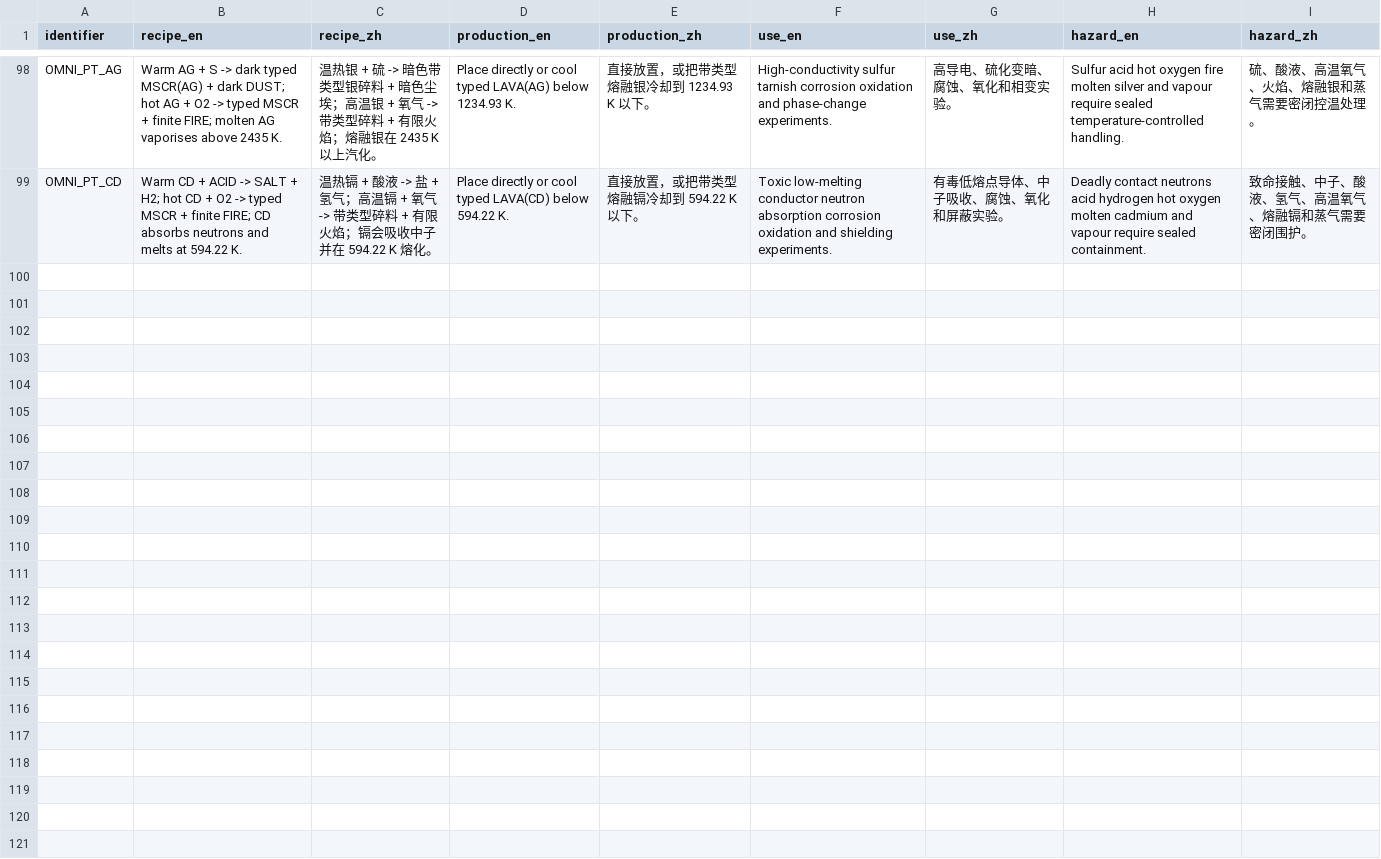
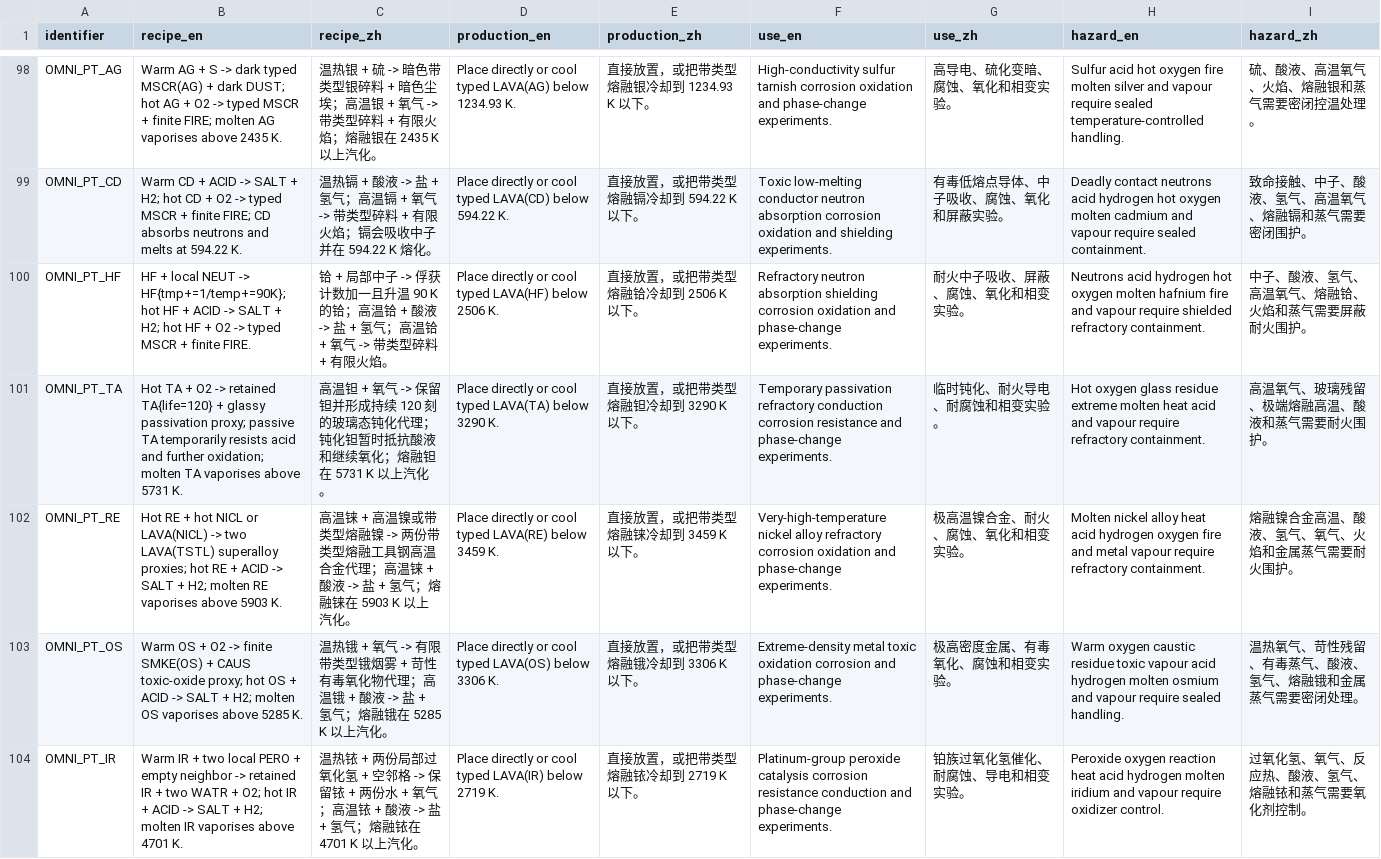
Before and after one commit to KRhad/TPT-ZH-OmniPack, a CSV file: docs/ELEMENT_CONTENT.csv, drawn as a sheet; only a part is shown, gaps mark what is left out.

```diff
--- a/docs/ELEMENT_CONTENT.csv
+++ b/docs/ELEMENT_CONTENT.csv
@@ -99 +99,6 @@ OMNI_PT_AG,Warm AG + S -> dark typed MSCR(AG) + dark DUST; hot AG + O2 -> typed
 OMNI_PT_CD,Warm CD + ACID -> SALT + H2; hot CD + O2 -> typed MSCR + finite FIRE; CD absorbs neutrons and melts at 594.22 K.,温热镉 + 酸液 -> 盐 + 氢气；高温镉 + 氧气 -> 带类型碎料 + 有限火焰；镉会吸收中子并在 594.22 K 熔化。,Place directly or cool typed LAVA(CD) below 594.22 K.,直接放置，或把带类型熔融镉冷却到 594.22 K 以下。,Toxic low-melting conductor neutron absorption corrosion oxidation and shielding experiments.,有毒低熔点导体、中子吸收、腐蚀、氧化和屏蔽实验。,Deadly contact neutrons acid hydrogen hot oxygen molten cadmium and vapour require sealed containment.,致命接触、中子、酸液、氢气、高温氧气、熔融镉和蒸气需要密闭围护。
+OMNI_PT_HF,HF + local NEUT -> HF{tmp+=1/temp+=90K}; hot HF + ACID -> SALT + H2; hot HF + O2 -> typed MSCR + finite FIRE.,铪 + 局部中子 -> 俘获计数加一且升温 90 K 的铪；高温铪 + 酸液 -> 盐 + 氢气；高温铪 + 氧气 -> 带类型碎料 + 有限火焰。,Place directly or cool typed LAVA(HF) below 2506 K.,直接放置，或把带类型熔融铪冷却到 2506 K 以下。,Refractory neutron absorption shielding corrosion oxidation and phase-change experiments.,耐火中子吸收、屏蔽、腐蚀、氧化和相变实验。,Neutrons acid hydrogen hot oxygen molten hafnium fire and vapour require shielded refractory containment.,中子、酸液、氢气、高温氧气、熔融铪、火焰和蒸气需要屏蔽耐火围护。
+OMNI_PT_TA,Hot TA + O2 -> retained TA{life=120} + glassy passivation proxy; passive TA temporarily resists acid and further oxidation; molten TA vaporises above 5731 K.,高温钽 + 氧气 -> 保留钽并形成持续 120 刻的玻璃态钝化代理；钝化钽暂时抵抗酸液和继续氧化；熔融钽在 5731 K 以上汽化。,Place directly or cool typed LAVA(TA) below 3290 K.,直接放置，或把带类型熔融钽冷却到 3290 K 以下。,Temporary passivation refractory conduction corrosion resistance and phase-change experiments.,临时钝化、耐火导电、耐腐蚀和相变实验。,Hot oxygen glass residue extreme molten heat acid and vapour require refractory containment.,高温氧气、玻璃残留、极端熔融高温、酸液和蒸气需要耐火围护。
+OMNI_PT_RE,Hot RE + hot NICL or LAVA(NICL) -> two LAVA(TSTL) superalloy proxies; hot RE + ACID -> SALT + H2; molten RE vaporises above 5903 K.,高温铼 + 高温镍或带类型熔融镍 -> 两份带类型熔融工具钢高温合金代理；高温铼 + 酸液 -> 盐 + 氢气；熔融铼在 5903 K 以上汽化。,Place directly or cool typed LAVA(RE) below 3459 K.,直接放置，或把带类型熔融铼冷却到 3459 K 以下。,Very-high-temperature nickel alloy refractory corrosion oxidation and phase-change experiments.,极高温镍合金、耐火、腐蚀、氧化和相变实验。,Molten nickel alloy heat acid hydrogen oxygen fire and metal vapour require refractory containment.,熔融镍合金高温、酸液、氢气、氧气、火焰和金属蒸气需要耐火围护。
+OMNI_PT_OS,Warm OS + O2 -> finite SMKE(OS) + CAUS toxic-oxide proxy; hot OS + ACID -> SALT + H2; molten OS vaporises above 5285 K.,温热锇 + 氧气 -> 有限带类型锇烟雾 + 苛性有毒氧化物代理；高温锇 + 酸液 -> 盐 + 氢气；熔融锇在 5285 K 以上汽化。,Place directly or cool typed LAVA(OS) below 3306 K.,直接放置，或把带类型熔融锇冷却到 3306 K 以下。,Extreme-density metal toxic oxidation corrosion and phase-change experiments.,极高密度金属、有毒氧化、腐蚀和相变实验。,Warm oxygen caustic residue toxic vapour acid hydrogen molten osmium and vapour require sealed handling.,温热氧气、苛性残留、有毒蒸气、酸液、氢气、熔融锇和金属蒸气需要密闭处理。
+OMNI_PT_IR,Warm IR + two local PERO + empty neighbor -> retained IR + two WATR + O2; hot IR + ACID -> SALT + H2; molten IR vaporises above 4701 K.,温热铱 + 两份局部过氧化氢 + 空邻格 -> 保留铱 + 两份水 + 氧气；高温铱 + 酸液 -> 盐 + 氢气；熔融铱在 4701 K 以上汽化。,Place directly or cool typed LAVA(IR) below 2719 K.,直接放置，或把带类型熔融铱冷却到 2719 K 以下。,Platinum-group peroxide catalysis corrosion resistance conduction and phase-change experiments.,铂族过氧化氢催化、耐腐蚀、导电和相变实验。,Peroxide oxygen reaction heat acid hydrogen molten iridium and vapour require oxidizer control.,过氧化氢、氧气、反应热、酸液、氢气、熔融铱和蒸气需要氧化剂控制。
```
Also changed, not shown: docs/ELEMENT_REGISTRY.csv, docs/ELEMENT_USAGE_MATRIX.csv, 34 other files.
